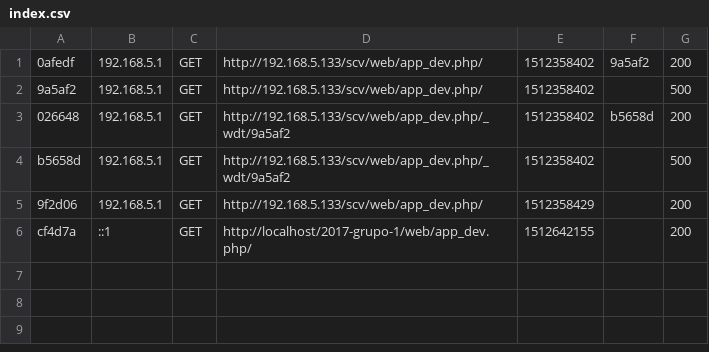
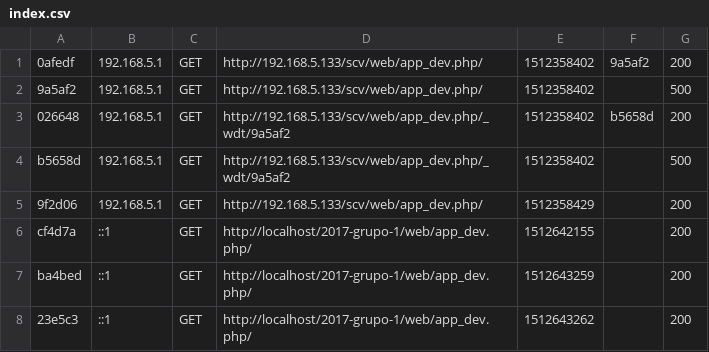
Before and after one commit to unlp-taller-tecnologias/2017-grupo-1, a CSV file: var/cache/dev/profiler/index.csv, drawn as a sheet; the diff names each change by its address in the sheet, - before the commit and + after, or states it on an @@ line.

```diff
--- a/var/cache/dev/profiler/index.csv
+++ b/var/cache/dev/profiler/index.csv
+row 7: ba4bed | ::1 | GET | http://localhost/2017-grupo-1/web/app_dev.php/ | 1512643259 |  | 200
+row 8: 23e5c3 | ::1 | GET | http://localhost/2017-grupo-1/web/app_dev.php/ | 1512643262 |  | 200
```
Also changed, not shown: 6 other files.
